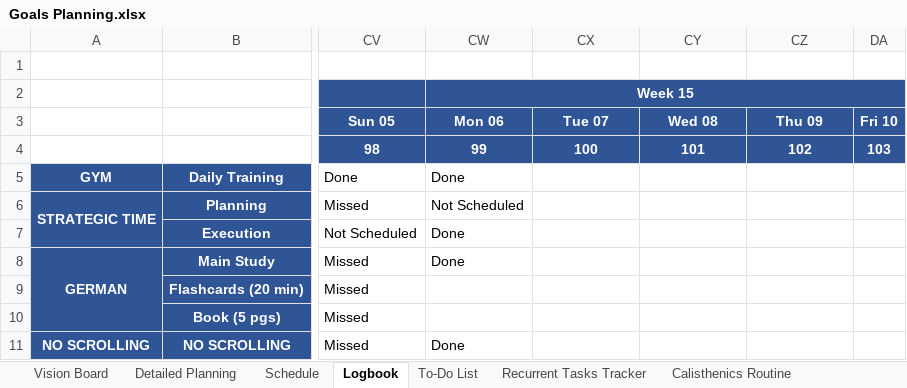
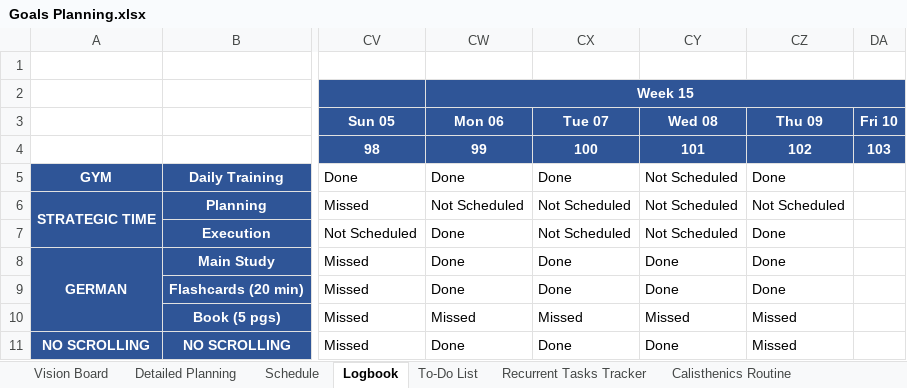
Before and after one commit to dlozanob/My-Notes, an Excel workbook: Management/Goals Planning.xlsx, sheet Logbook, drawn as a sheet; only a part is shown, gaps mark what is left out; values as stored, in another font and other column widths than the file's, no borders; conditional formats not drawn; 1 other sheet too large or unreadable and not compared; the diff names each change by its address in the sheet, - before the commit and + after, or states it on an @@ line.

```diff
--- a/Management/Goals Planning.xlsx (sheet Logbook)
+++ b/Management/Goals Planning.xlsx (sheet Logbook)
-CX5: (empty)
+CX5: Done
-CY5:CY7: (empty)
+CY5:CY7: Not Scheduled
-CZ5: (empty)
+CZ5: Done
-CX6:CX7: (empty)
+CX6:CX7: Not Scheduled
-CZ6: (empty)
+CZ6: Not Scheduled
-CZ7:CZ9: (empty)
+CZ7:CZ9: Done
-CX8:CX9: (empty)
+CX8:CX9: Done
-CY8:CY9: (empty)
+CY8:CY9: Done
-CW9 (Week 15): (empty)
+CW9 (Week 15): Done
-CW10 (Week 15): (empty)
+CW10 (Week 15): Missed
-CX10: (empty)
+CX10: Missed
-CY10: (empty)
+CY10: Missed
-CZ10:CZ11: (empty)
+CZ10:CZ11: Missed
-CX11: (empty)
+CX11: Done
-CY11: (empty)
+CY11: Done
```
Also changed, not shown: sheet To-Do List, sheet Detailed Planning, 2 other files.
